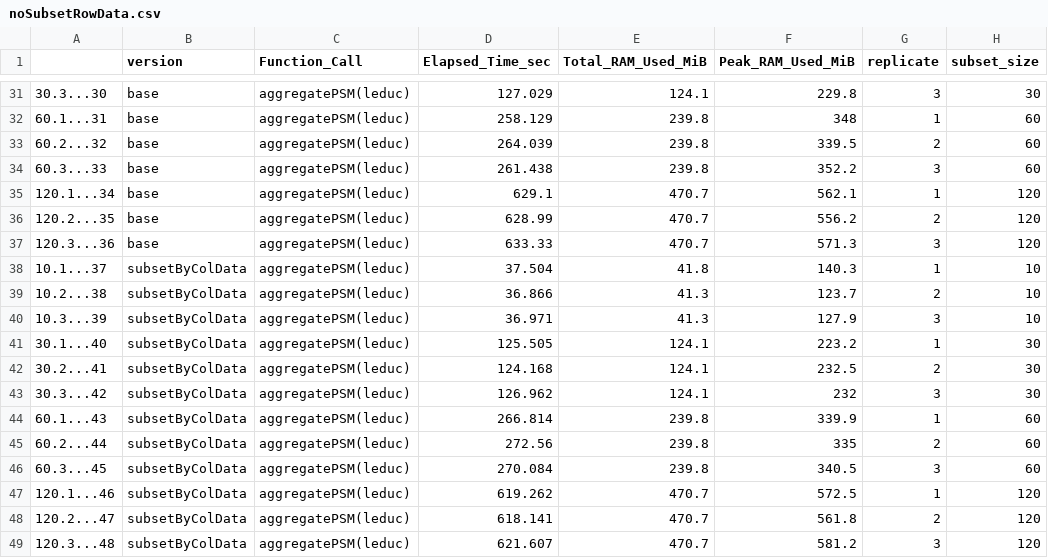
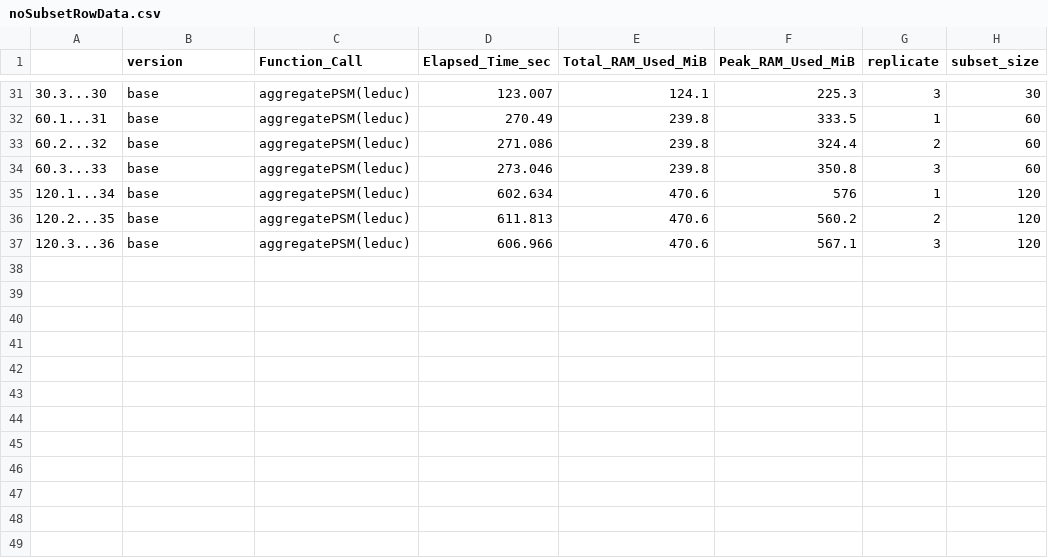
Before and after one commit to UCLouvain-CBIO/2024-mth-leopold-guyot, a CSV file: dataOutput/optimisationsBench/noSubsetRowData.csv, drawn as a sheet; only a part is shown, gaps mark what is left out; the diff covers the shown part only.

```diff
--- a/dataOutput/optimisationsBench/noSubsetRowData.csv
+++ b/dataOutput/optimisationsBench/noSubsetRowData.csv
@@ -31,19 +31,7 @@
-"30.3...30","base","aggregatePSM(leduc)",127.029,124.1,229.8,3,30
-"60.1...31","base","aggregatePSM(leduc)",258.129,239.8,348,1,60
-"60.2...32","base","aggregatePSM(leduc)",264.039,239.8,339.5,2,60
-"60.3...33","base","aggregatePSM(leduc)",261.438,239.8,352.2,3,60
-"120.1...34","base","aggregatePSM(leduc)",629.1,470.7,562.1,1,120
-"120.2...35","base","aggregatePSM(leduc)",628.99,470.7,556.2,2,120
-"120.3...36","base","aggregatePSM(leduc)",633.33,470.7,571.3,3,120
-"10.1...37","subsetByColData","aggregatePSM(leduc)",37.504,41.8,140.3,1,10
-"10.2...38","subsetByColData","aggregatePSM(leduc)",36.866,41.3,123.7,2,10
-"10.3...39","subsetByColData","aggregatePSM(leduc)",36.971,41.3,127.9,3,10
-"30.1...40","subsetByColData","aggregatePSM(leduc)",125.505,124.1,223.2,1,30
-"30.2...41","subsetByColData","aggregatePSM(leduc)",124.168,124.1,232.5,2,30
-"30.3...42","subsetByColData","aggregatePSM(leduc)",126.962,124.1,232,3,30
-"60.1...43","subsetByColData","aggregatePSM(leduc)",266.814,239.8,339.9,1,60
-"60.2...44","subsetByColData","aggregatePSM(leduc)",272.56,239.8,335,2,60
-"60.3...45","subsetByColData","aggregatePSM(leduc)",270.084,239.8,340.5,3,60
-"120.1...46","subsetByColData","aggregatePSM(leduc)",619.262,470.7,572.5,1,120
-"120.2...47","subsetByColData","aggregatePSM(leduc)",618.141,470.7,561.8,2,120
-"120.3...48","subsetByColData","aggregatePSM(leduc)",621.607,470.7,581.2,3,120
+"30.3...30","base","aggregatePSM(leduc)",123.007,124.1,225.3,3,30
+"60.1...31","base","aggregatePSM(leduc)",270.49,239.8,333.5,1,60
+"60.2...32","base","aggregatePSM(leduc)",271.086,239.8,324.4,2,60
+"60.3...33","base","aggregatePSM(leduc)",273.046,239.8,350.8,3,60
+"120.1...34","base","aggregatePSM(leduc)",602.634,470.6,576,1,120
+"120.2...35","base","aggregatePSM(leduc)",611.813,470.6,560.2,2,120
+"120.3...36","base","aggregatePSM(leduc)",606.966,470.6,567.1,3,120
```
Also changed, not shown: 83 edited cells elsewhere in this file, dataOutput/optimisationsBench/subsetRowData.csv.
